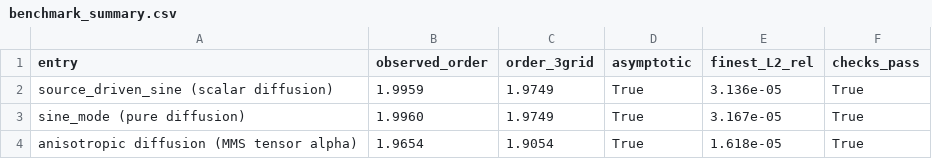
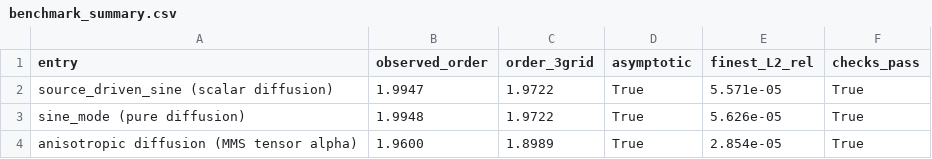
Before and after one commit to Lucas-Ash/thermalio, a CSV file: test_plots/benchmark/benchmark_summary.csv, drawn as a sheet.

```diff
--- a/test_plots/benchmark/benchmark_summary.csv
+++ b/test_plots/benchmark/benchmark_summary.csv
@@ -1,4 +1,4 @@
 entry,observed_order,order_3grid,asymptotic,finest_L2_rel,checks_pass
-source_driven_sine (scalar diffusion),1.9959,1.9749,True,3.136e-05,True
-sine_mode (pure diffusion),1.9960,1.9749,True,3.167e-05,True
-anisotropic diffusion (MMS tensor alpha),1.9654,1.9054,True,1.618e-05,True
+source_driven_sine (scalar diffusion),1.9947,1.9722,True,5.571e-05,True
+sine_mode (pure diffusion),1.9948,1.9722,True,5.626e-05,True
+anisotropic diffusion (MMS tensor alpha),1.9600,1.8989,True,2.854e-05,True
```
Also changed, not shown: 10 other files.
